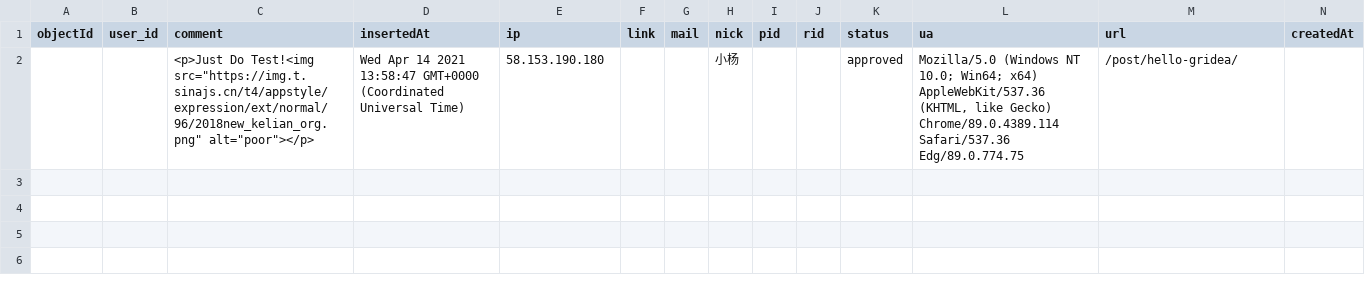
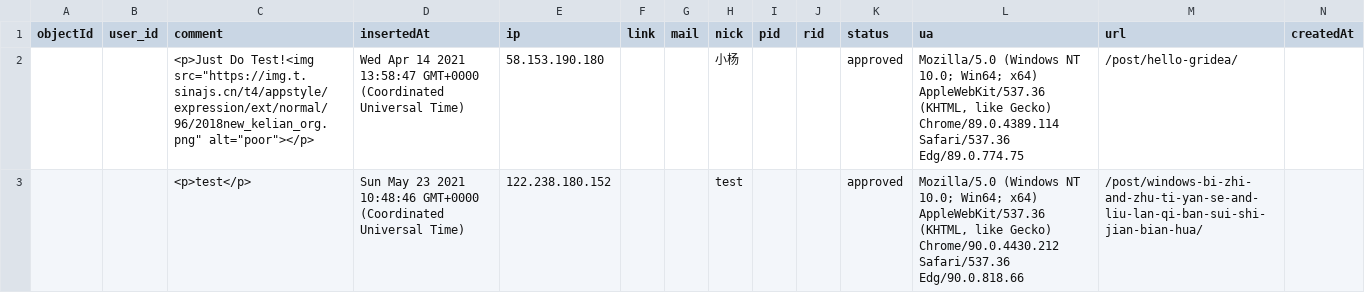
Before and after one commit to LueQing/blog-comments, a CSV file: data/Comment.csv, drawn as a sheet; only a part is shown; rows hold the shown columns only; the diff names each change by its address in the sheet, - before the commit and + after, or states it on an @@ line.

Commit message:
feat(waline): update comment data

```diff
--- a/data/Comment.csv
+++ b/data/Comment.csv
+row 3:  |  | <p>test</p> | Sun May 23 2021 10:48:46 GMT+0000 (Coordinated Universal Time) | 122.238.180.152 |  |  | test |  |  | approved | Mozilla/5.0 (Windows NT 10.0; Win64; x64) AppleWebKit/537.36 (KHTML, like Gecko) Chrome/90.0.4430.212 Safari/537.36 Edg/90.0.818.66 | /post/windows-bi-zhi-and-zhu-ti-yan-se-and-liu-lan-qi-ban-sui-shi-jian-bian-hua/
```
